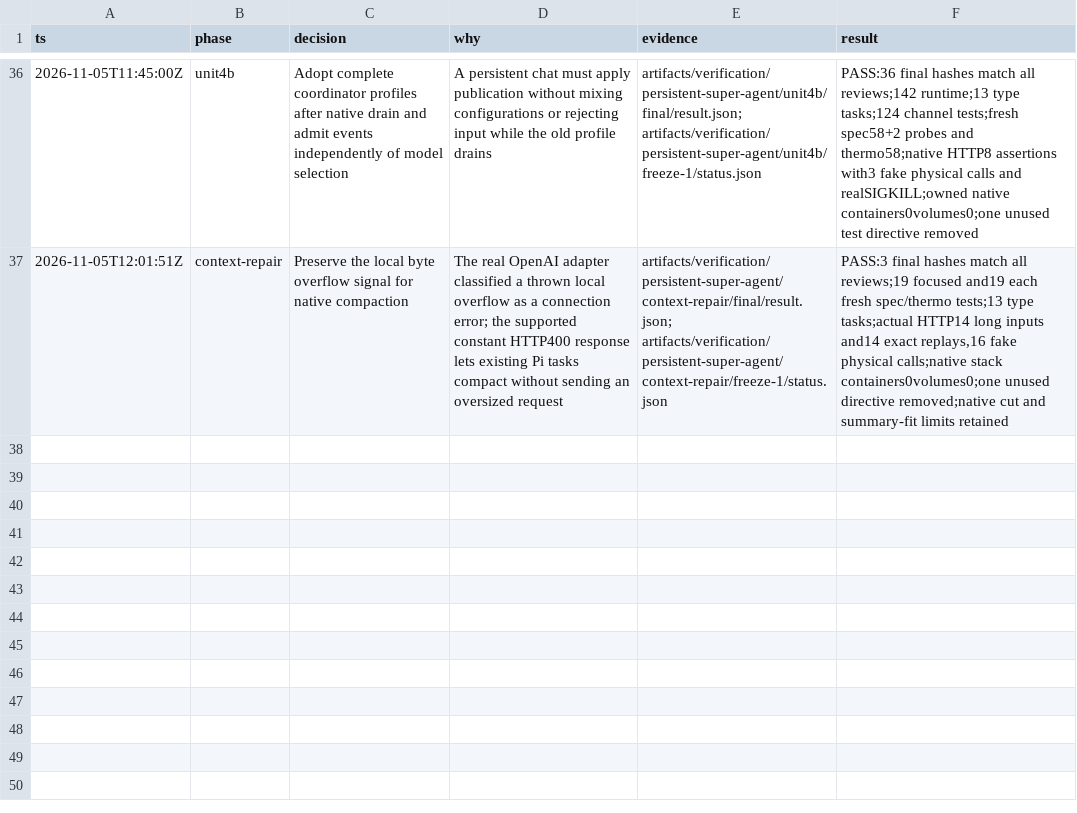
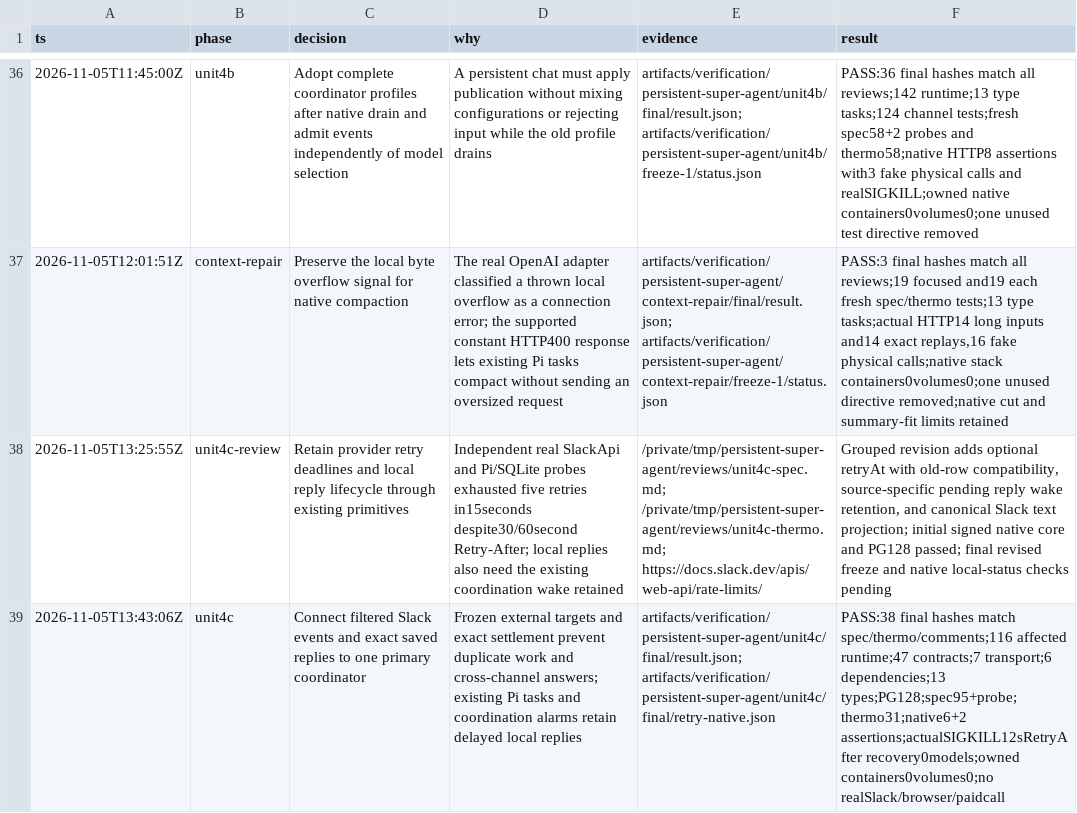
Before and after one commit to jhonsfran/cerebro, a TSV file: docs/plans/persistent-super-agent-decisions.tsv, drawn as a sheet; only a part is shown, gaps mark what is left out; the diff names each change by its address in the sheet, - before the commit and + after, or states it on an @@ line.

Commit message:
feat: route Slack events through persistent coordinators

```diff
--- a/docs/plans/persistent-super-agent-decisions.tsv
+++ b/docs/plans/persistent-super-agent-decisions.tsv
+row 38: 2026-11-05T13:25:55Z | unit4c-review | Retain provider retry deadlines and local reply lifecycle through existing primitives | Independent real SlackApi and Pi/SQLite probes exhausted five retries in15seconds despite30/60second Retry-After; local replies also need the existing coordination wake retained | /private/tmp/persistent-super-agent/reviews/unit4c-spec.md; /private/tmp/persistent-super-agent/reviews/unit4c-thermo.md; https://docs.slack.dev/apis/web-api/rate-limits/ | Grouped revision adds optional retryAt with old-row compatibility, source-specific pending reply wake retention, and canonical Slack text projection; initial signed native core and PG128 passed; final revised freeze and native local-status checks pending
+row 39: 2026-11-05T13:43:06Z | unit4c | Connect filtered Slack events and exact saved replies to one primary coordinator | Frozen external targets and exact settlement prevent duplicate work and cross-channel answers; existing Pi tasks and coordination alarms retain delayed local replies | artifacts/verification/persistent-super-agent/unit4c/final/result.json; artifacts/verification/persistent-super-agent/unit4c/final/retry-native.json | PASS:38 final hashes match spec/thermo/comments;116 affected runtime;47 contracts;7 transport;6 dependencies;13 types;PG128;spec95+probe;thermo31;native6+2 assertions;actualSIGKILL12sRetryAfter recovery0models;owned containers0volumes0;no realSlack/browser/paidcall
```
Also changed, not shown: 39 other files.
